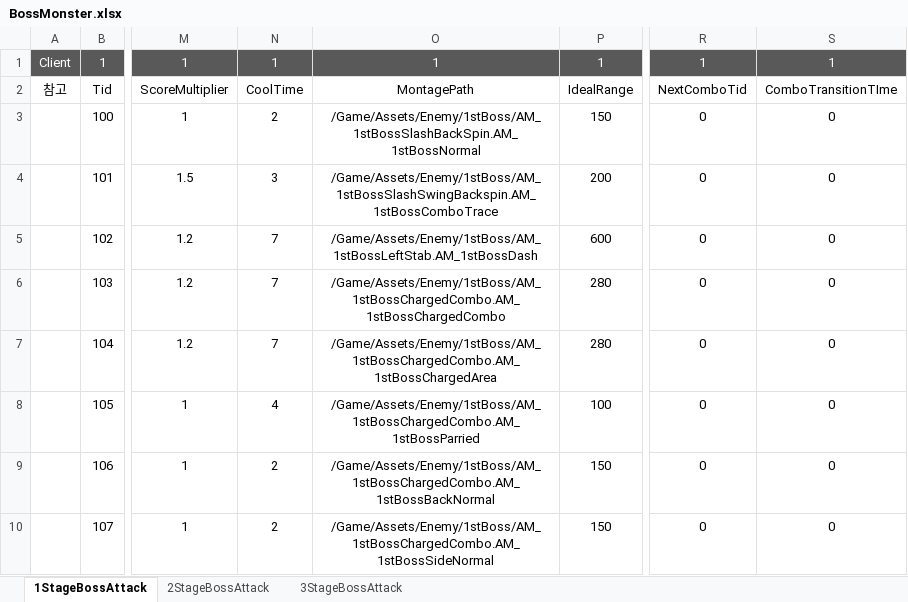
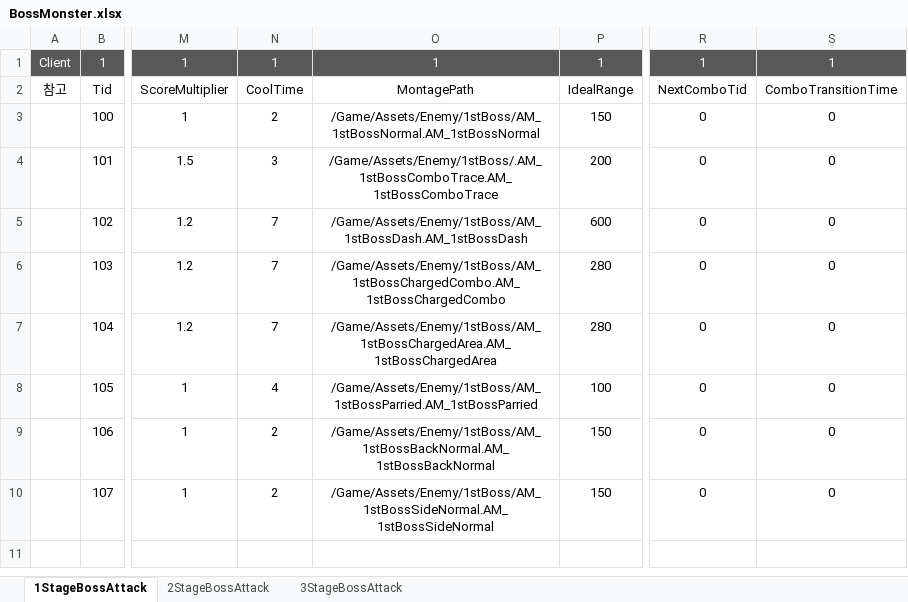
Before and after one commit to WantedBA/ProjectBA, an Excel workbook: BADesign/Excel/BossMonster.xlsx, sheet 1StageBossAttack, drawn as a sheet; only a part is shown, gaps mark what is left out; values as stored, in another font and other column widths than the file's, no borders; the diff names each change by its address in the sheet, - before the commit and + after, or states it on an @@ line.

```diff
--- a/BADesign/Excel/BossMonster.xlsx (sheet 1StageBossAttack)
+++ b/BADesign/Excel/BossMonster.xlsx (sheet 1StageBossAttack)
-S2: ComboTransitionTIme
+S2: ComboTransitionTime
-O3: /Game/Assets/Enemy/1stBoss/AM_1stBossSlashBackSpin.AM_1stBossNormal
+O3: /Game/Assets/Enemy/1stBoss/AM_1stBossNormal.AM_1stBossNormal
-O4: /Game/Assets/Enemy/1stBoss/AM_1stBossSlashSwingBackspin.AM_1stBossComboTrace
+O4: /Game/Assets/Enemy/1stBoss/.AM_1stBossComboTrace.AM_1stBossComboTrace
-O5: /Game/Assets/Enemy/1stBoss/AM_1stBossLeftStab.AM_1stBossDash
+O5: /Game/Assets/Enemy/1stBoss/AM_1stBossDash.AM_1stBossDash
-O7: /Game/Assets/Enemy/1stBoss/AM_1stBossChargedCombo.AM_1stBossChargedArea
+O7: /Game/Assets/Enemy/1stBoss/AM_1stBossChargedArea.AM_1stBossChargedArea
-O8: /Game/Assets/Enemy/1stBoss/AM_1stBossChargedCombo.AM_1stBossParried
+O8: /Game/Assets/Enemy/1stBoss/AM_1stBossParried.AM_1stBossParried
-O9: /Game/Assets/Enemy/1stBoss/AM_1stBossChargedCombo.AM_1stBossBackNormal
+O9: /Game/Assets/Enemy/1stBoss/AM_1stBossBackNormal.AM_1stBossBackNormal
-O10: /Game/Assets/Enemy/1stBoss/AM_1stBossChargedCombo.AM_1stBossSideNormal
+O10: /Game/Assets/Enemy/1stBoss/AM_1stBossSideNormal.AM_1stBossSideNormal
```
Also changed, not shown: sheet 3StageBossAttack, sheet 2StageBossAttack, 16 other files.
